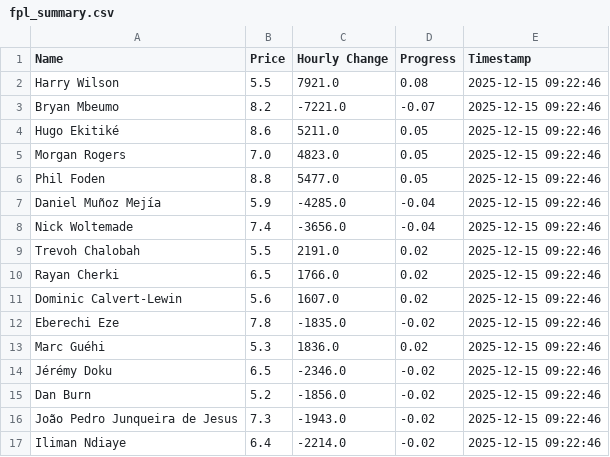
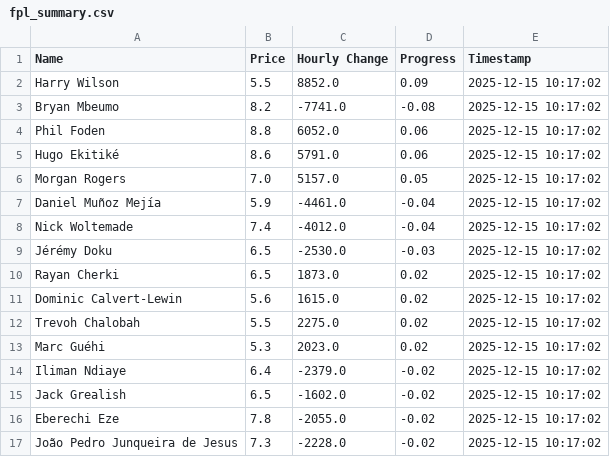
Before and after one commit to muhtasim-maleque/fpl-price-changes, a CSV file: fpl_summary.csv, drawn as a sheet; only a part is shown; the diff covers the shown part only.

```diff
--- a/fpl_summary.csv
+++ b/fpl_summary.csv
@@ -1,17 +1,17 @@
 Name,Price,Hourly Change,Progress,Timestamp
-Harry Wilson,5.5,7921.0,0.08,2025-12-15 09:22:46
-Bryan Mbeumo,8.2,-7221.0,-0.07,2025-12-15 09:22:46
-Hugo Ekitiké,8.6,5211.0,0.05,2025-12-15 09:22:46
-Morgan Rogers,7.0,4823.0,0.05,2025-12-15 09:22:46
-Phil Foden,8.8,5477.0,0.05,2025-12-15 09:22:46
-Daniel Muñoz Mejía,5.9,-4285.0,-0.04,2025-12-15 09:22:46
-Nick Woltemade,7.4,-3656.0,-0.04,2025-12-15 09:22:46
-Trevoh Chalobah,5.5,2191.0,0.02,2025-12-15 09:22:46
-Rayan Cherki,6.5,1766.0,0.02,2025-12-15 09:22:46
-Dominic Calvert-Lewin,5.6,1607.0,0.02,2025-12-15 09:22:46
-Eberechi Eze,7.8,-1835.0,-0.02,2025-12-15 09:22:46
-Marc Guéhi,5.3,1836.0,0.02,2025-12-15 09:22:46
-Jérémy Doku,6.5,-2346.0,-0.02,2025-12-15 09:22:46
-Dan Burn,5.2,-1856.0,-0.02,2025-12-15 09:22:46
-João Pedro Junqueira de Jesus,7.3,-1943.0,-0.02,2025-12-15 09:22:46
-Iliman Ndiaye,6.4,-2214.0,-0.02,2025-12-15 09:22:46
+Harry Wilson,5.5,8852.0,0.09,2025-12-15 10:17:02
+Bryan Mbeumo,8.2,-7741.0,-0.08,2025-12-15 10:17:02
+Phil Foden,8.8,6052.0,0.06,2025-12-15 10:17:02
+Hugo Ekitiké,8.6,5791.0,0.06,2025-12-15 10:17:02
+Morgan Rogers,7.0,5157.0,0.05,2025-12-15 10:17:02
+Daniel Muñoz Mejía,5.9,-4461.0,-0.04,2025-12-15 10:17:02
+Nick Woltemade,7.4,-4012.0,-0.04,2025-12-15 10:17:02
+Jérémy Doku,6.5,-2530.0,-0.03,2025-12-15 10:17:02
+Rayan Cherki,6.5,1873.0,0.02,2025-12-15 10:17:02
+Dominic Calvert-Lewin,5.6,1615.0,0.02,2025-12-15 10:17:02
+Trevoh Chalobah,5.5,2275.0,0.02,2025-12-15 10:17:02
+Marc Guéhi,5.3,2023.0,0.02,2025-12-15 10:17:02
+Iliman Ndiaye,6.4,-2379.0,-0.02,2025-12-15 10:17:02
+Jack Grealish,6.5,-1602.0,-0.02,2025-12-15 10:17:02
+Eberechi Eze,7.8,-2055.0,-0.02,2025-12-15 10:17:02
+João Pedro Junqueira de Jesus,7.3,-2228.0,-0.02,2025-12-15 10:17:02
```
Also changed, not shown: 2 added rows, 2 removed rows and 4 edited cells elsewhere in this file, 1 other file.
